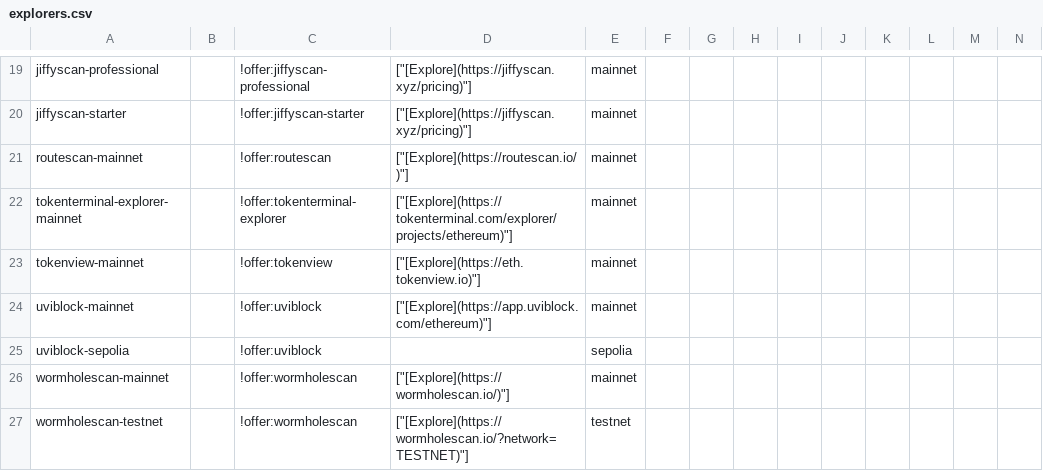
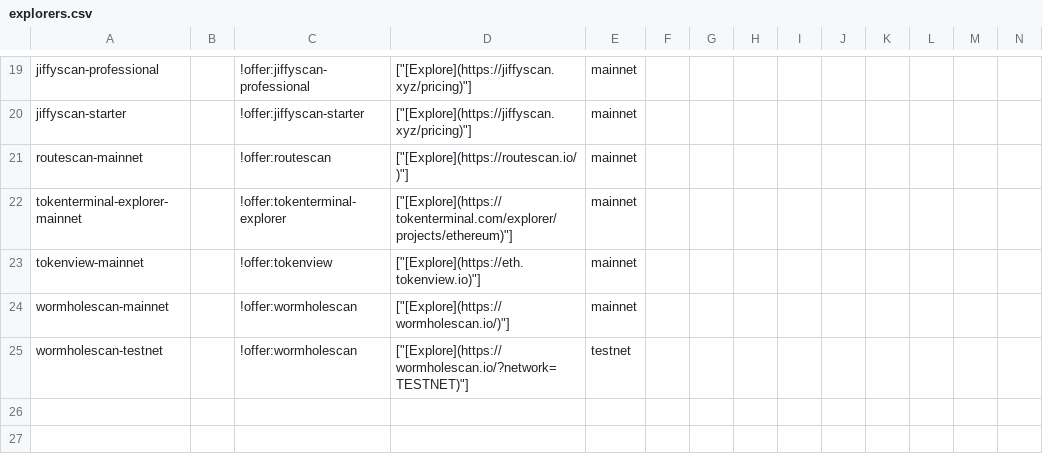
Before and after one commit to prodxdack/chain-love, a CSV file: listings/specific-networks/ethereum/explorers.csv, drawn as a sheet; only a part is shown, gaps mark what is left out; rows hold the shown columns only; the diff names each change by its address in the sheet, - before the commit and + after, or states it on an @@ line.

Commit message:
Clean up explorers.csv by removing duplicates
Removed duplicate entries for uviblock and updated wormholescan-testnet entry.

```diff
--- a/listings/specific-networks/ethereum/explorers.csv
+++ b/listings/specific-networks/ethereum/explorers.csv
-row 24: uviblock-mainnet |  | !offer:uviblock | ["[Explore](https://app.uviblock.com/ethereum)"] | mainnet
-row 25: uviblock-sepolia |  | !offer:uviblock |  | sepolia
```
